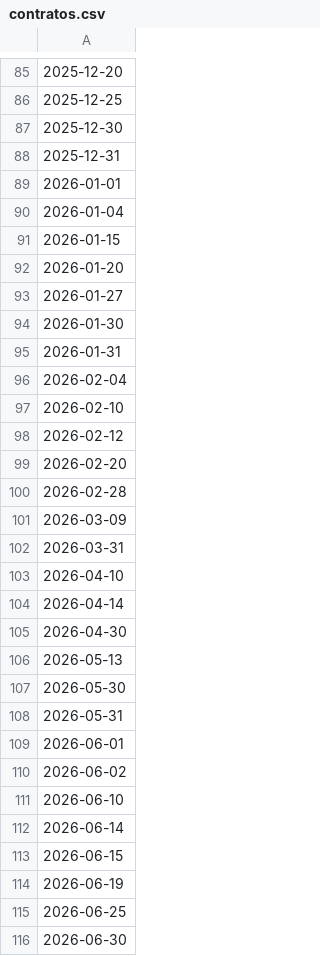
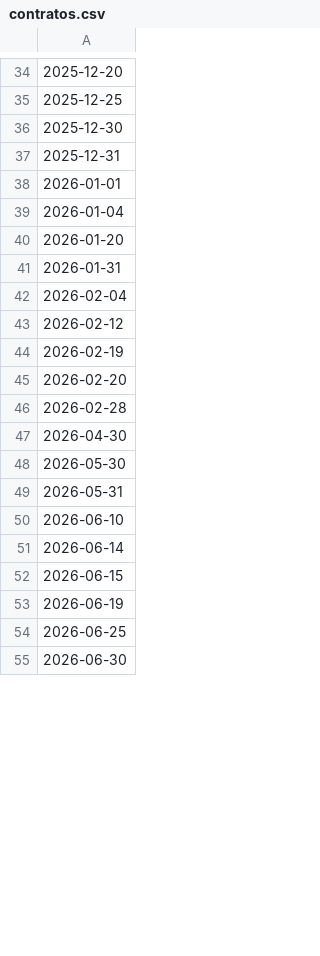
Before and after one commit to JAmerico1898/SoftPlayerz, a CSV file: contratos.csv, drawn as a sheet; only a part is shown, gaps mark what is left out; removed rows and columns are numbered as before the commit, all else as after; the diff covers the shown part only; the diff names each change by its address in the sheet, - before the commit and + after, or states it on an @@ line.

```diff
--- a/contratos.csv
+++ b/contratos.csv
-row 91: 2026-01-15
-row 93: 2026-01-27
-row 94: 2026-01-30
-row 97: 2026-02-10
+row 44: 2026-02-19
-row 101: 2026-03-09
-row 102: 2026-03-31
-row 103: 2026-04-10
-row 104: 2026-04-14
-row 106: 2026-05-13
-row 109: 2026-06-01
-row 110: 2026-06-02
```
Also changed, not shown: 15 added rows, 63 removed rows and 8 edited cells elsewhere in this file, jogadores_similares_2.csv, ligas.csv, 17 other files.
